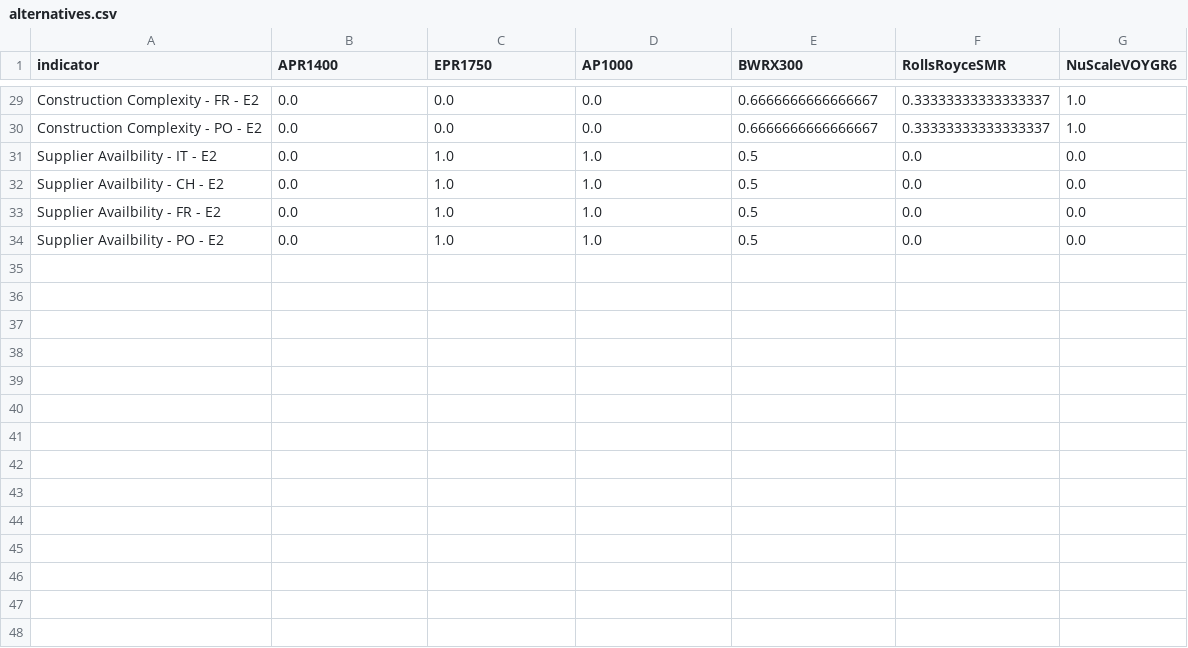
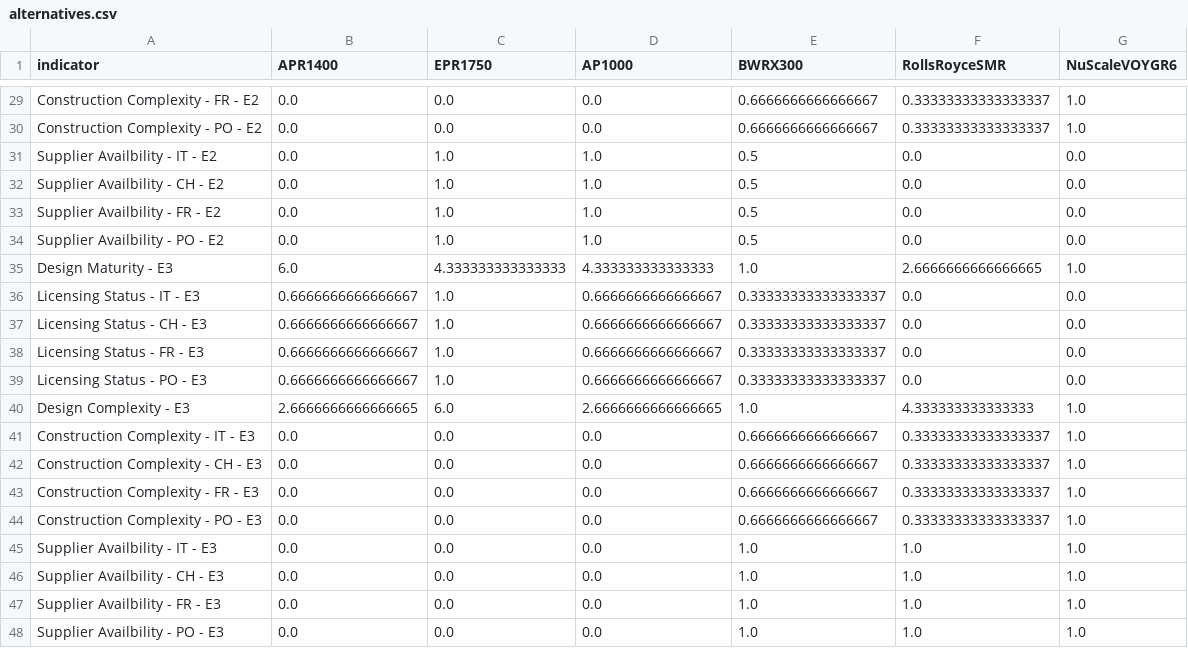
Before and after one commit to simo-pagliu/Master-Thesis, a CSV file: 02 - Value Functions/qualitative/alternatives.csv, drawn as a sheet; only a part is shown, gaps mark what is left out.

```diff
--- a/02 - Value Functions/qualitative/alternatives.csv
+++ b/02 - Value Functions/qualitative/alternatives.csv
@@ -34 +34,15 @@ Supplier Availbility - FR - E2,0.0,1.0,1.0,0.5,0.0,0.0
 Supplier Availbility - PO - E2,0.0,1.0,1.0,0.5,0.0,0.0
+Design Maturity - E3,6.0,4.333333333333333,4.333333333333333,1.0,2.6666666666666665,1.0
+Licensing Status - IT - E3,0.6666666666666667,1.0,0.6666666666666667,0.33333333333333337,0.0,0.0
+Licensing Status - CH - E3,0.6666666666666667,1.0,0.6666666666666667,0.33333333333333337,0.0,0.0
+Licensing Status - FR - E3,0.6666666666666667,1.0,0.6666666666666667,0.33333333333333337,0.0,0.0
+Licensing Status - PO - E3,0.6666666666666667,1.0,0.6666666666666667,0.33333333333333337,0.0,0.0
+Design Complexity - E3,2.6666666666666665,6.0,2.6666666666666665,1.0,4.333333333333333,1.0
+Construction Complexity - IT - E3,0.0,0.0,0.0,0.6666666666666667,0.33333333333333337,1.0
+Construction Complexity - CH - E3,0.0,0.0,0.0,0.6666666666666667,0.33333333333333337,1.0
+Construction Complexity - FR - E3,0.0,0.0,0.0,0.6666666666666667,0.33333333333333337,1.0
+Construction Complexity - PO - E3,0.0,0.0,0.0,0.6666666666666667,0.33333333333333337,1.0
+Supplier Availbility - IT - E3,0.0,0.0,0.0,1.0,1.0,1.0
+Supplier Availbility - CH - E3,0.0,0.0,0.0,1.0,1.0,1.0
+Supplier Availbility - FR - E3,0.0,0.0,0.0,1.0,1.0,1.0
+Supplier Availbility - PO - E3,0.0,0.0,0.0,1.0,1.0,1.0
```
Also changed, not shown: 02 - Value Functions/simple/criteria.csv, 03 - Weighting/criteria.csv, 8 other files.
